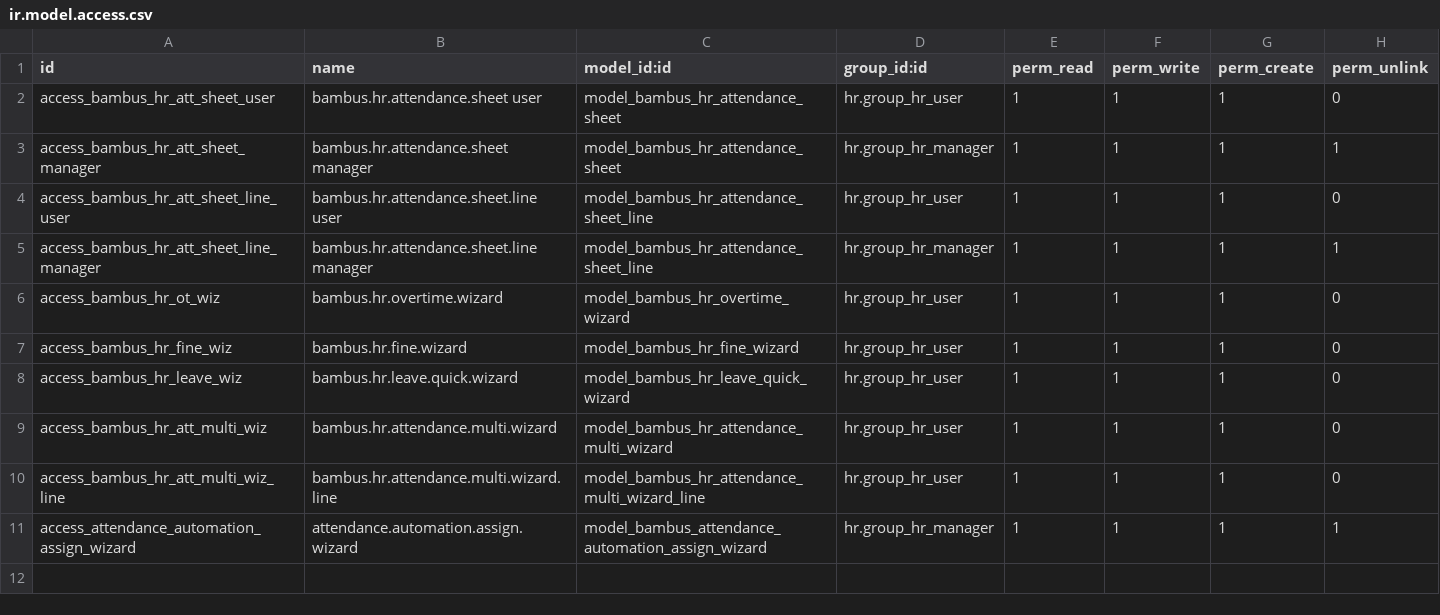
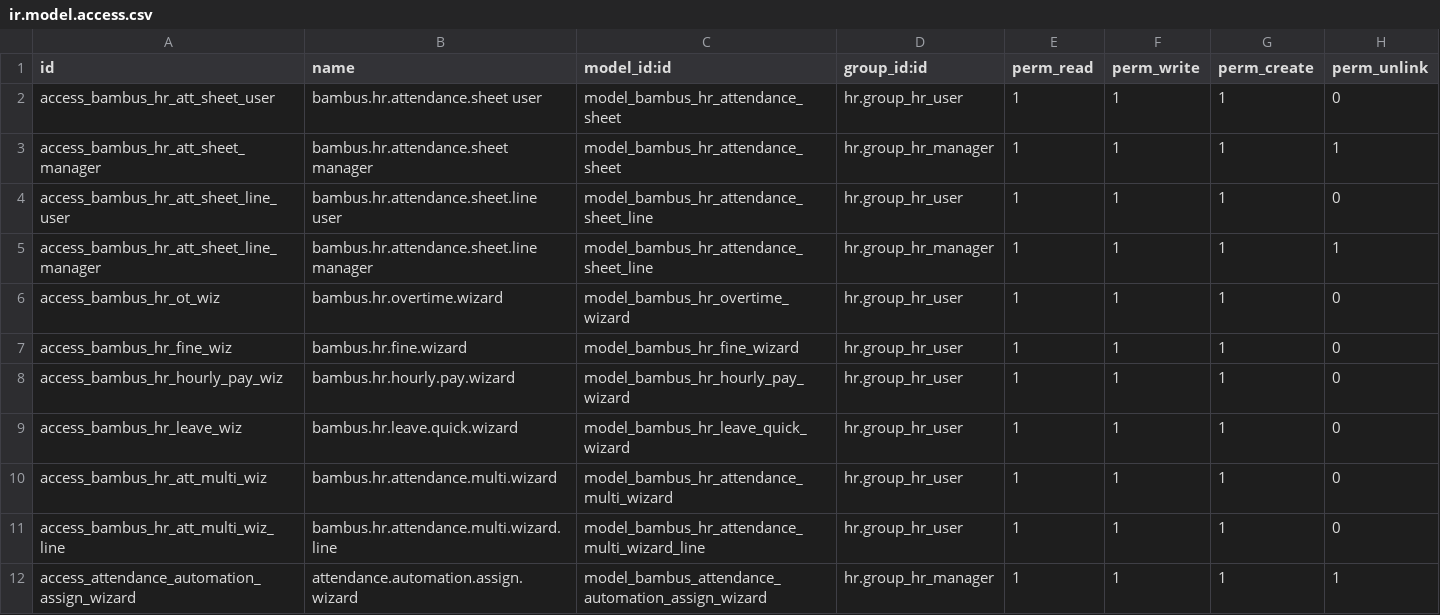
Before and after one commit to abdul-rahman-bambus/hr-raaviya_dashboard, a CSV file: bambus_hr_daily_ops/security/ir.model.access.csv, drawn as a sheet; the diff names each change by its address in the sheet, - before the commit and + after, or states it on an @@ line.

Commit message:
Add hourly pay review workflow

```diff
--- a/bambus_hr_daily_ops/security/ir.model.access.csv
+++ b/bambus_hr_daily_ops/security/ir.model.access.csv
+row 8: access_bambus_hr_hourly_pay_wiz | bambus.hr.hourly.pay.wizard | model_bambus_hr_hourly_pay_wizard | hr.group_hr_user | 1 | 1 | 1 | 0
```
Also changed, not shown: 14 other files.
